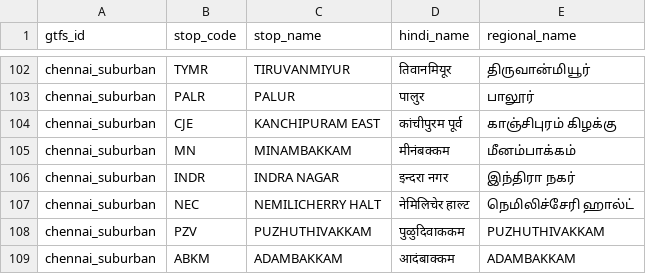
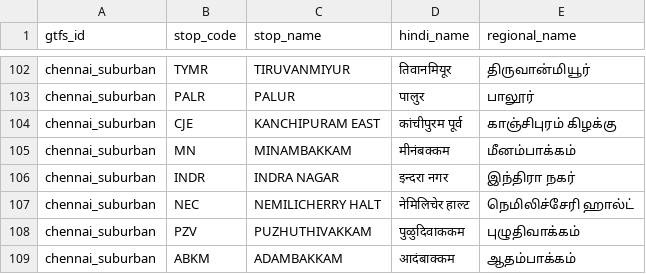
Before and after one commit to nammayatri/gtfs-inmemory-server-rust, a CSV file: assets/stop_regional_names.csv, drawn as a sheet; only a part is shown, gaps mark what is left out.

Commit message:
feat: added subway translations

```diff
--- a/assets/stop_regional_names.csv
+++ b/assets/stop_regional_names.csv
@@ -107,3 +107,3 @@ chennai_suburban,INDR,INDRA NAGAR,इन्दरा नगर,இந்தி
 chennai_suburban,NEC,NEMILICHERRY HALT,नेमिलिचेर हाल्ट,நெமிலிச்சேரி ஹால்ட்
-chennai_suburban,PZV,PUZHUTHIVAKKAM,पुळुदिवाककम,PUZHUTHIVAKKAM
-chennai_suburban,ABKM,ADAMBAKKAM,आदंबाक्कम,ADAMBAKKAM
+chennai_suburban,PZV,PUZHUTHIVAKKAM,पुळुदिवाककम,புழுதிவாக்கம்
+chennai_suburban,ABKM,ADAMBAKKAM,आदंबाक्कम,ஆதம்பாக்கம்
```
